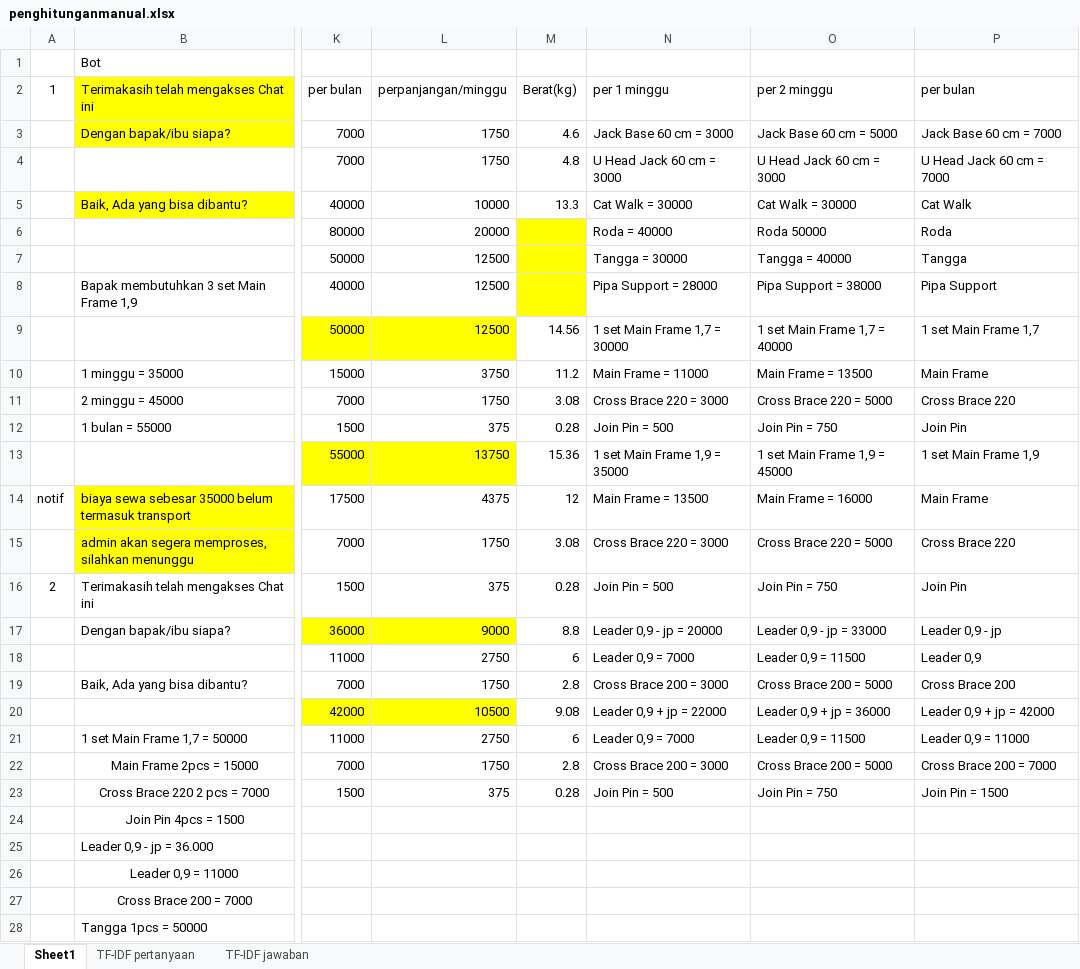
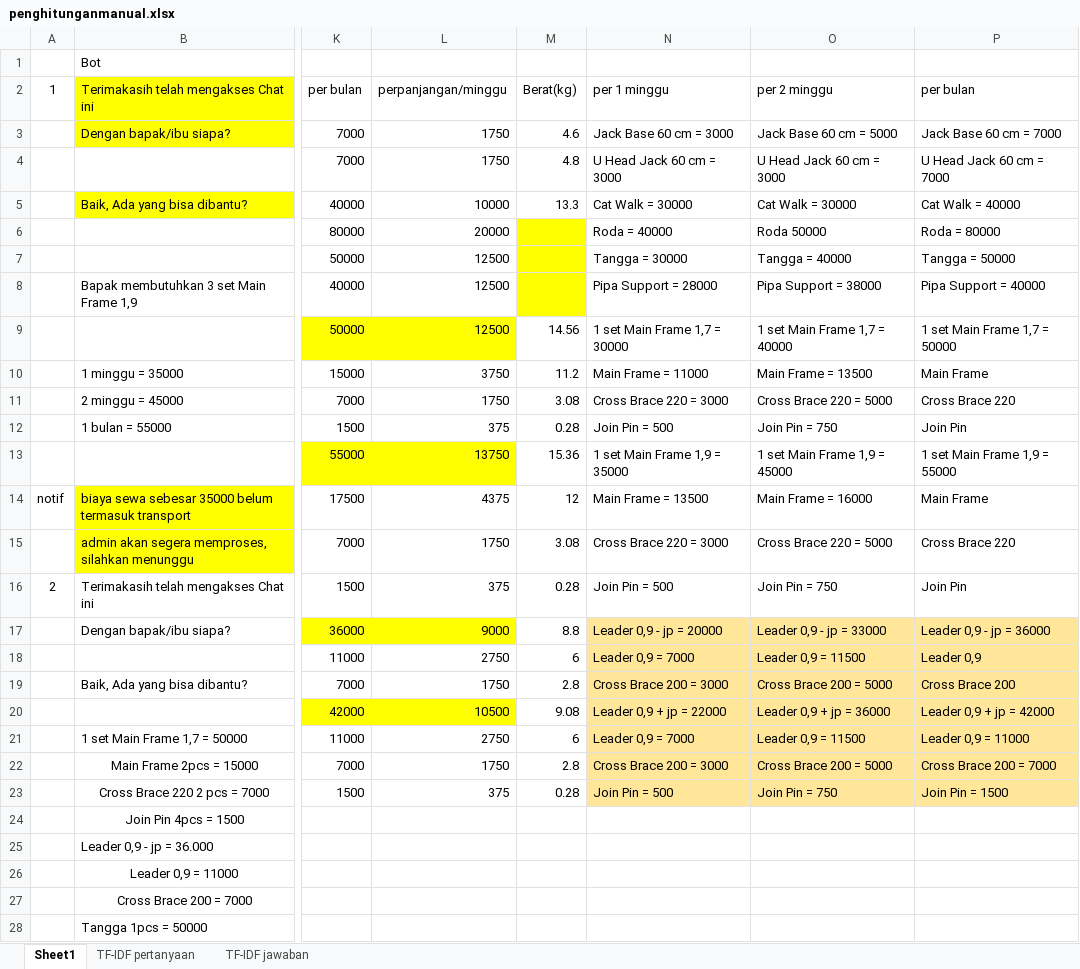
Before and after one commit to AlmiraRamadhani/chatbot_scaffolding, an Excel workbook: docs/penghitunganmanual.xlsx, sheet Sheet1, drawn as a sheet; only a part is shown, gaps mark what is left out; values as stored, in another font and other column widths than the file's, no borders; the diff names each change by its address in the sheet, - before the commit and + after, or states it on an @@ line.

```diff
--- a/docs/penghitunganmanual.xlsx (sheet Sheet1)
+++ b/docs/penghitunganmanual.xlsx (sheet Sheet1)
-P5 (per bulan): Cat Walk
+P5 (per bulan): Cat Walk = 40000
-P6 (per bulan): Roda
+P6 (per bulan): Roda = 80000
-P7 (per bulan): Tangga
+P7 (per bulan): Tangga = 50000
-P8 (per bulan): Pipa Support
+P8 (per bulan): Pipa Support = 40000
-P9 (per bulan): 1 set Main Frame 1,7
+P9 (per bulan): 1 set Main Frame 1,7 = 50000
-P13 (per bulan): 1 set Main Frame 1,9
+P13 (per bulan): 1 set Main Frame 1,9 = 55000
-N17:P23 fill: none
+N17:P23 fill: #FFE699
-P17 (per bulan): Leader 0,9 - jp
+P17 (per bulan): Leader 0,9 - jp = 36000
```
Also changed, not shown: sheet TF-IDF jawaban, hidden cells, 19 other files.
